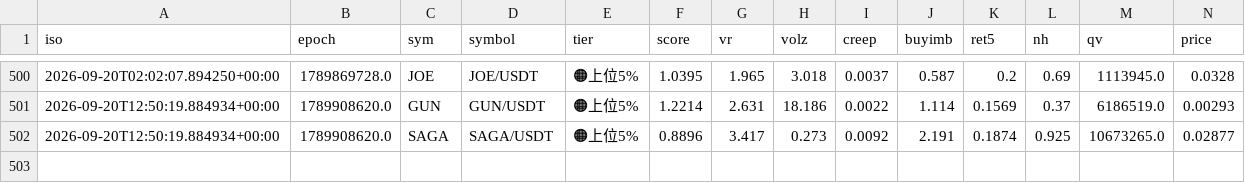
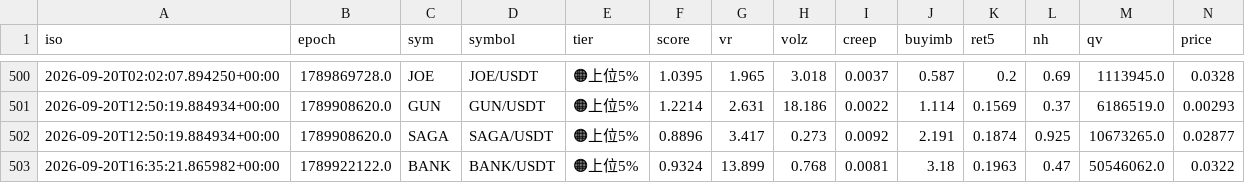
Before and after one commit to divisas072-ui/pump_scan.py, a CSV file: outcomes_log.csv, drawn as a sheet; only a part is shown, gaps mark what is left out; rows hold the shown columns only; the diff names each change by its address in the sheet, - before the commit and + after, or states it on an @@ line.

```diff
--- a/outcomes_log.csv
+++ b/outcomes_log.csv
+row 503: 2026-09-20T16:35:21.865982+00:00 | 1789922122.0 | BANK | BANK/USDT | 🟠上位5% | 0.9324 | 13.899 | 0.768 | 0.0081 | 3.18 | 0.1963 | 0.47 | 50546062.0 | 0.0322
```
Also changed, not shown: 1 other file.
